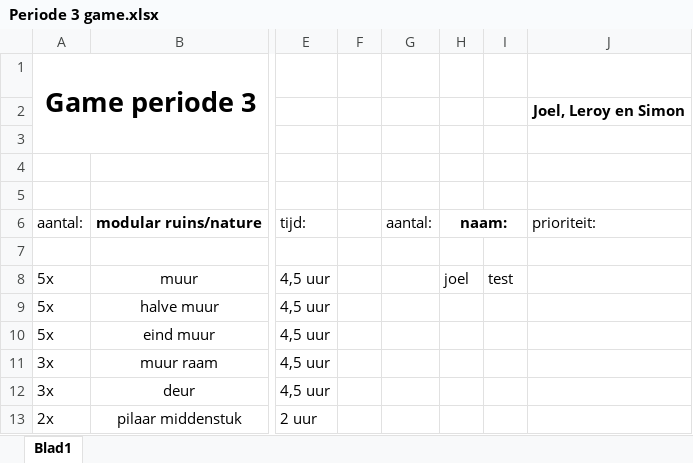
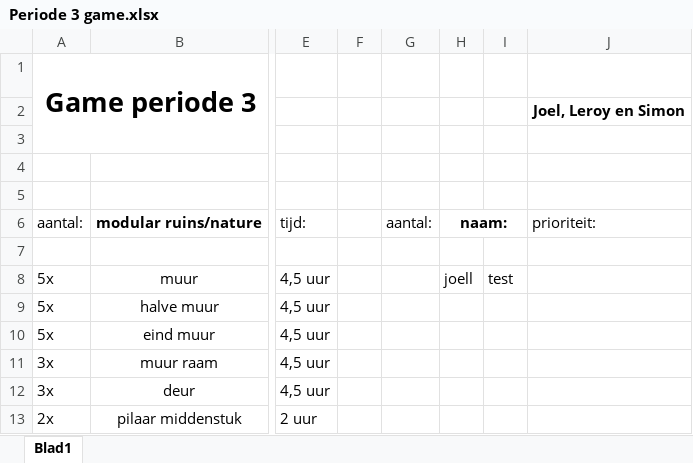
Before and after one commit to simodewit/periode_3_ontwikkeling, an Excel workbook: Periode 3 game.xlsx, sheet Blad1, drawn as a sheet; only a part is shown, gaps mark what is left out; values as stored, in another font and other column widths than the file's, no borders; the diff names each change by its address in the sheet, - before the commit and + after, or states it on an @@ line.

Commit message:
excel gedoe

```diff
--- a/Periode 3 game.xlsx (sheet Blad1)
+++ b/Periode 3 game.xlsx (sheet Blad1)
-H8: joel
+H8: joell
```
